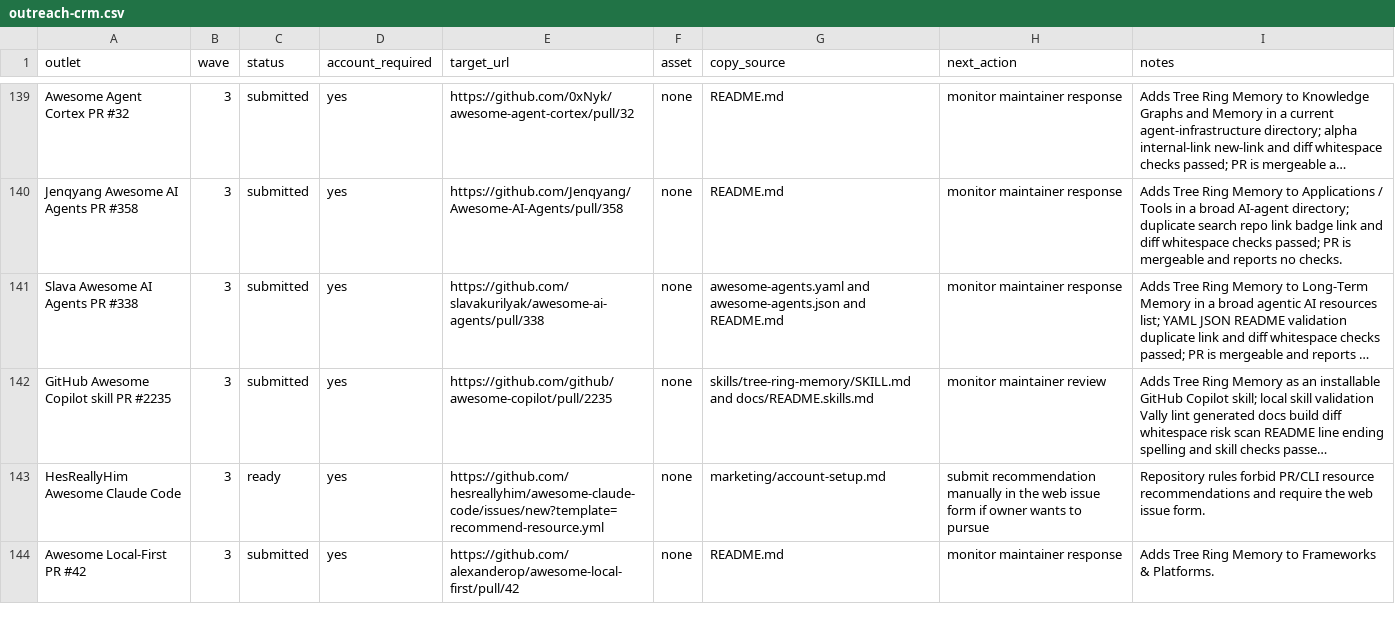
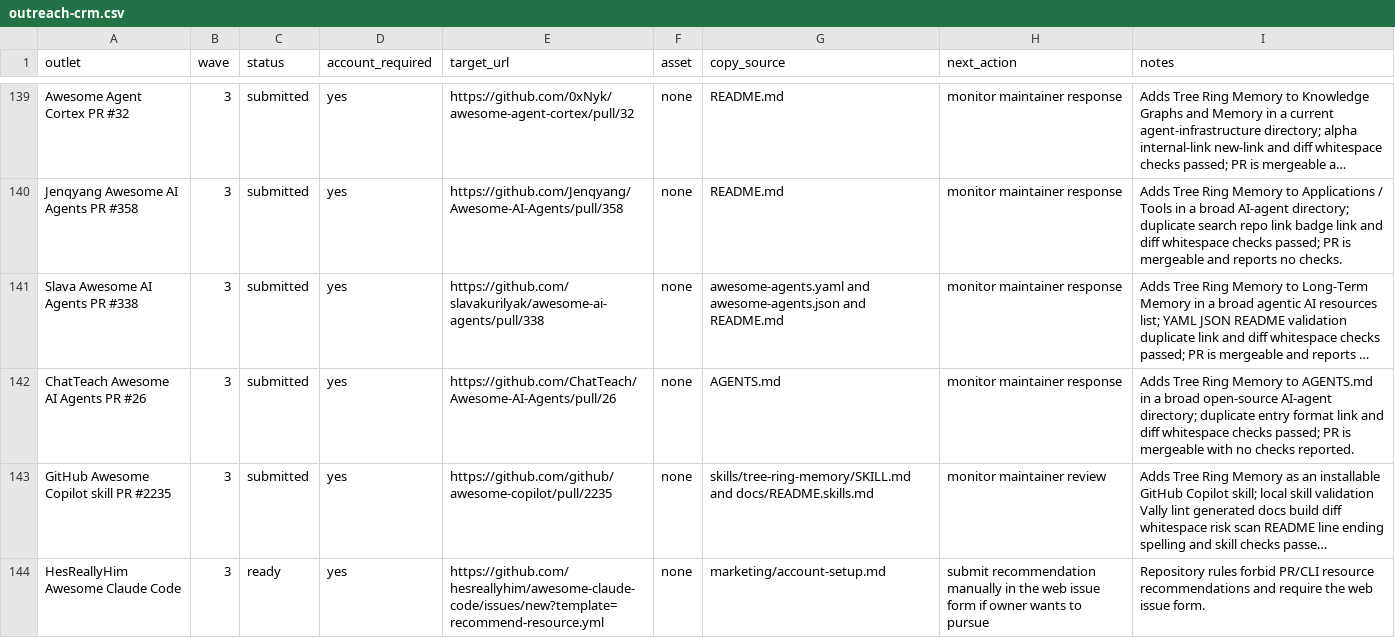
Before and after one commit to TerminallyLazy/Tree-Ring-Memory, a CSV file: marketing/outreach-crm.csv, drawn as a sheet; only a part is shown, gaps mark what is left out; the shorter side is filled out with more unchanged rows; long unchanged cells end in …; the diff names each change by its address in the sheet, - before the commit and + after, or states it on an @@ line.

```diff
--- a/marketing/outreach-crm.csv
+++ b/marketing/outreach-crm.csv
+row 142: ChatTeach Awesome AI Agents PR #26 | 3 | submitted | yes | https://github.com/ChatTeach/Awesome-AI-Agents/pull/26 | none | AGENTS.md | monitor maintainer response | Adds Tree Ring Memory to AGENTS.md in a broad open-source AI-agent directory; duplicate entry format link and diff whitespace checks passed; PR is mergeable with no checks reported.
```
Also changed, not shown: marketing/submission-ledger.csv, 2 other files.
